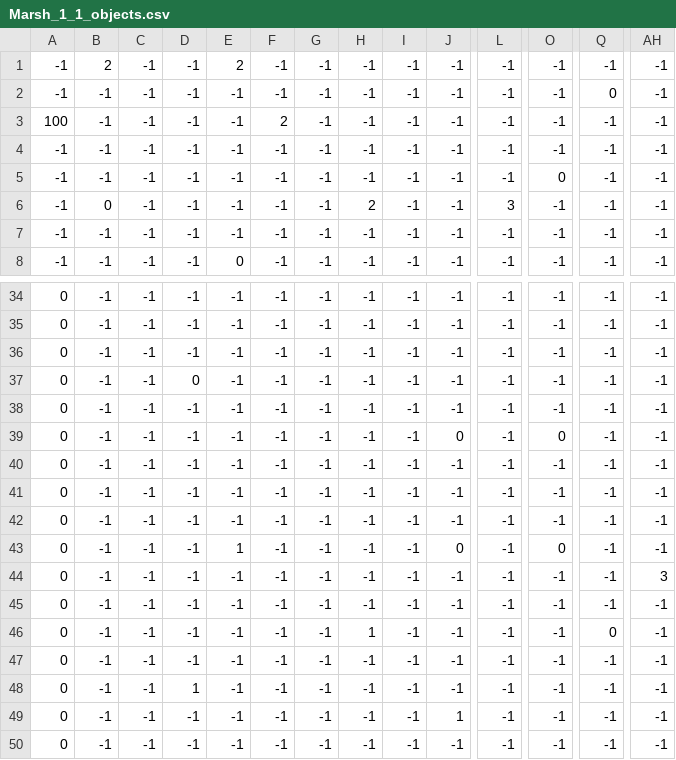
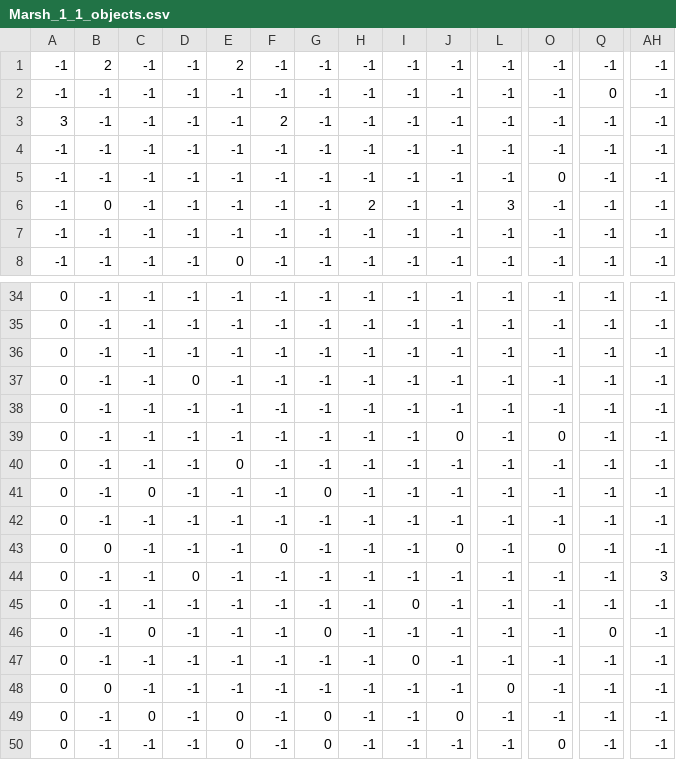
Before and after one commit to gowigglytuff/hornby_game, a CSV file: assets/rooms/Marsh/Marsh_1_1_objects.csv, drawn as a sheet; only a part is shown, gaps mark what is left out; removed rows and columns are numbered as before the commit, all else as after; rows hold the shown columns only; the diff covers the shown part only; the diff names each change by its address in the sheet, - before the commit and + after, or states it on an @@ line.

```diff
--- a/assets/rooms/Marsh/Marsh_1_1_objects.csv
+++ b/assets/rooms/Marsh/Marsh_1_1_objects.csv
-A3: 100
+A3: 3
-E40: -1
+E40: 0
+row 41: 0 | -1 | 0 | -1 | -1 | -1 | 0 | -1 | -1 | -1 | -1 | -1 | -1 | -1
-B43: -1
+B43: 0
-F43: -1
+F43: 0
-J43: -1
+J43: 0
-O43: -1
+O43: 0
-D44: -1
+D44: 0
-E44: 1
+E44: -1
-J44: 0
+J44: -1
-O44: 0
+O44: -1
-AH44: -1
+AH44: 3
-I45: -1
+I45: 0
-AH45: 3
+AH45: -1
-C46: -1
+C46: 0
-G46: -1
+G46: 0
-Q46: -1
+Q46: 0
-H47: 1
+H47: -1
-I47: -1
+I47: 0
-Q47: 0
+Q47: -1
-B48: -1
+B48: 0
-L48: -1
+L48: 0
-row 48: 0 | -1 | -1 | 1 | -1 | -1 | -1 | -1 | -1 | -1 | -1 | -1 | -1 | -1
-C49: -1
+C49: 0
-E49:E50: -1
+E49:E50: 0
-G49:G50: -1
+G49:G50: 0
-J49: 1
+J49: 0
-O50: -1
+O50: 0
```
Also changed, not shown: 1 edited cell elsewhere in this file, assets/rooms/Marsh/Marsh_1_1_Background.csv, assets/rooms/Marsh/Marsh_1_1_Terrain.csv, 25 other files.
